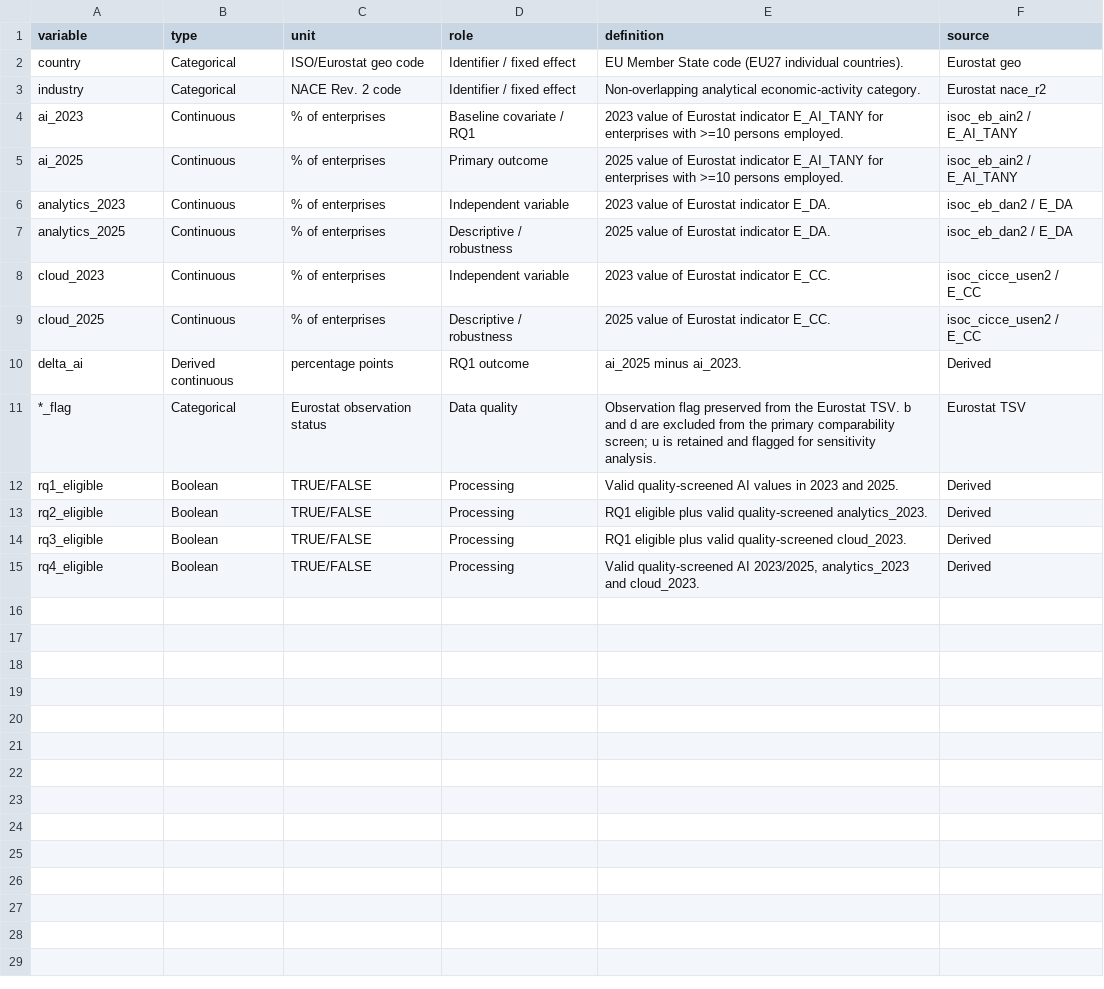
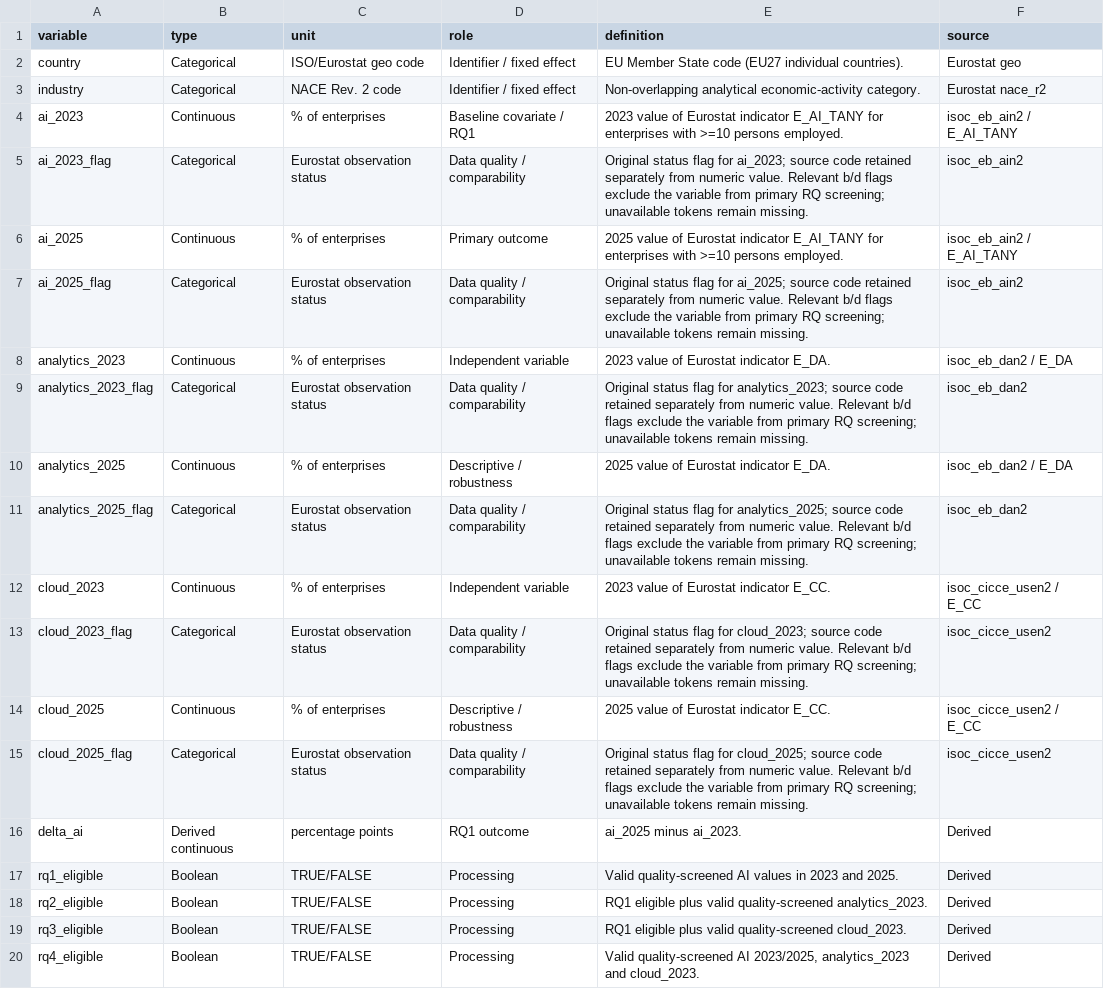
Before and after one commit to dayanand911/eu-ai-digital-readiness, a CSV file: data/data_dictionary.csv, drawn as a sheet.

```diff
--- a/data/data_dictionary.csv
+++ b/data/data_dictionary.csv
@@ -4,9 +4,14 @@ industry,Categorical,NACE Rev. 2 code,Identifier / fixed effect,Non-overlapping
 ai_2023,Continuous,% of enterprises,Baseline covariate / RQ1,2023 value of Eurostat indicator E_AI_TANY for enterprises with >=10 persons employed.,isoc_eb_ain2 / E_AI_TANY
+ai_2023_flag,Categorical,Eurostat observation status,Data quality / comparability,Original status flag for ai_2023; source code retained separately from numeric value. Relevant b/d flags exclude the variable from primary RQ screening; unavailable tokens remain missing.,isoc_eb_ain2
 ai_2025,Continuous,% of enterprises,Primary outcome,2025 value of Eurostat indicator E_AI_TANY for enterprises with >=10 persons employed.,isoc_eb_ain2 / E_AI_TANY
+ai_2025_flag,Categorical,Eurostat observation status,Data quality / comparability,Original status flag for ai_2025; source code retained separately from numeric value. Relevant b/d flags exclude the variable from primary RQ screening; unavailable tokens remain missing.,isoc_eb_ain2
 analytics_2023,Continuous,% of enterprises,Independent variable,2023 value of Eurostat indicator E_DA.,isoc_eb_dan2 / E_DA
+analytics_2023_flag,Categorical,Eurostat observation status,Data quality / comparability,Original status flag for analytics_2023; source code retained separately from numeric value. Relevant b/d flags exclude the variable from primary RQ screening; unavailable tokens remain missing.,isoc_eb_dan2
 analytics_2025,Continuous,% of enterprises,Descriptive / robustness,2025 value of Eurostat indicator E_DA.,isoc_eb_dan2 / E_DA
+analytics_2025_flag,Categorical,Eurostat observation status,Data quality / comparability,Original status flag for analytics_2025; source code retained separately from numeric value. Relevant b/d flags exclude the variable from primary RQ screening; unavailable tokens remain missing.,isoc_eb_dan2
 cloud_2023,Continuous,% of enterprises,Independent variable,2023 value of Eurostat indicator E_CC.,isoc_cicce_usen2 / E_CC
+cloud_2023_flag,Categorical,Eurostat observation status,Data quality / comparability,Original status flag for cloud_2023; source code retained separately from numeric value. Relevant b/d flags exclude the variable from primary RQ screening; unavailable tokens remain missing.,isoc_cicce_usen2
 cloud_2025,Continuous,% of enterprises,Descriptive / robustness,2025 value of Eurostat indicator E_CC.,isoc_cicce_usen2 / E_CC
+cloud_2025_flag,Categorical,Eurostat observation status,Data quality / comparability,Original status flag for cloud_2025; source code retained separately from numeric value. Relevant b/d flags exclude the variable from primary RQ screening; unavailable tokens remain missing.,isoc_cicce_usen2
 delta_ai,Derived continuous,percentage points,RQ1 outcome,ai_2025 minus ai_2023.,Derived
-*_flag,Categorical,Eurostat observation status,Data quality,Observation flag preserved from the Eurostat TSV. b and d are excluded from the primary comparability screen; u is retained and flagged for sensitivity analysis.,Eurostat TSV
 rq1_eligible,Boolean,TRUE/FALSE,Processing,Valid quality-screened AI values in 2023 and 2025.,Derived
```
Also changed, not shown: 10 other files.
